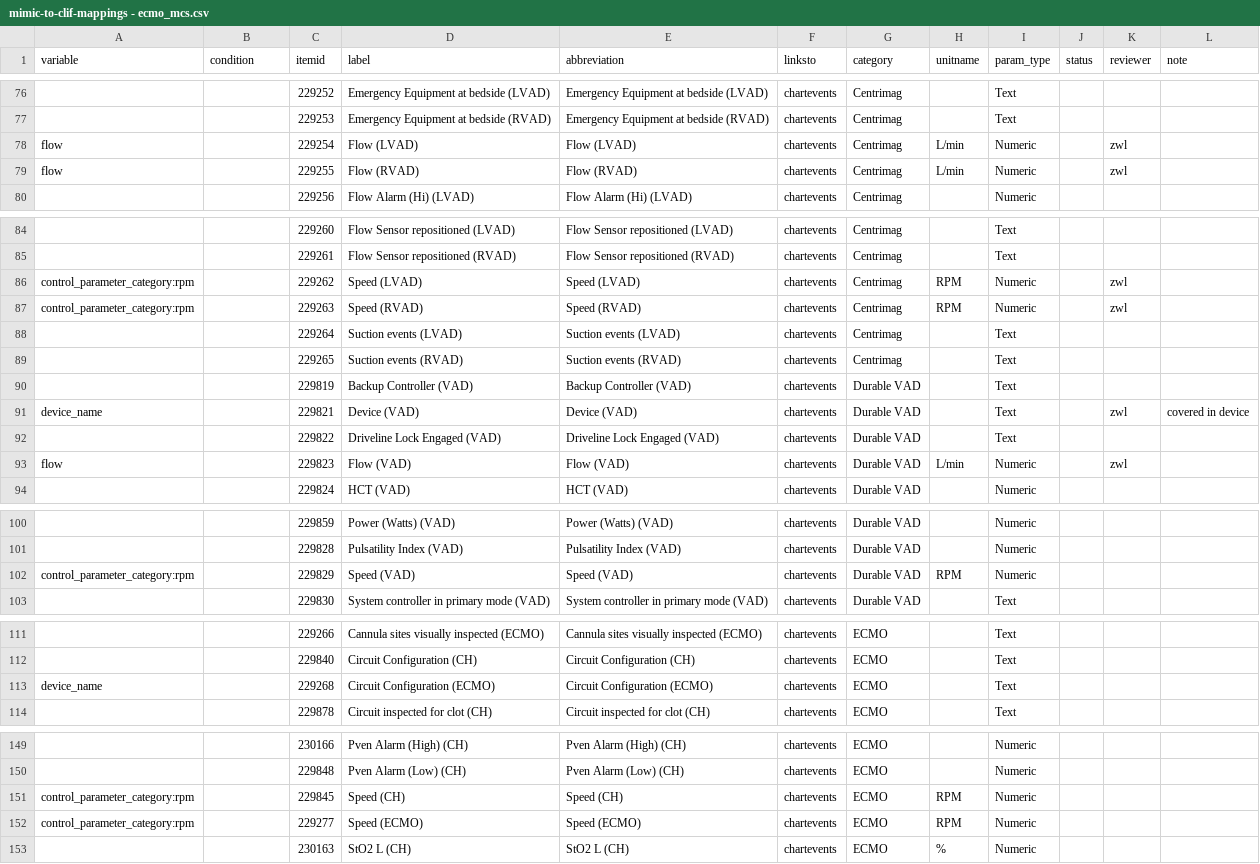
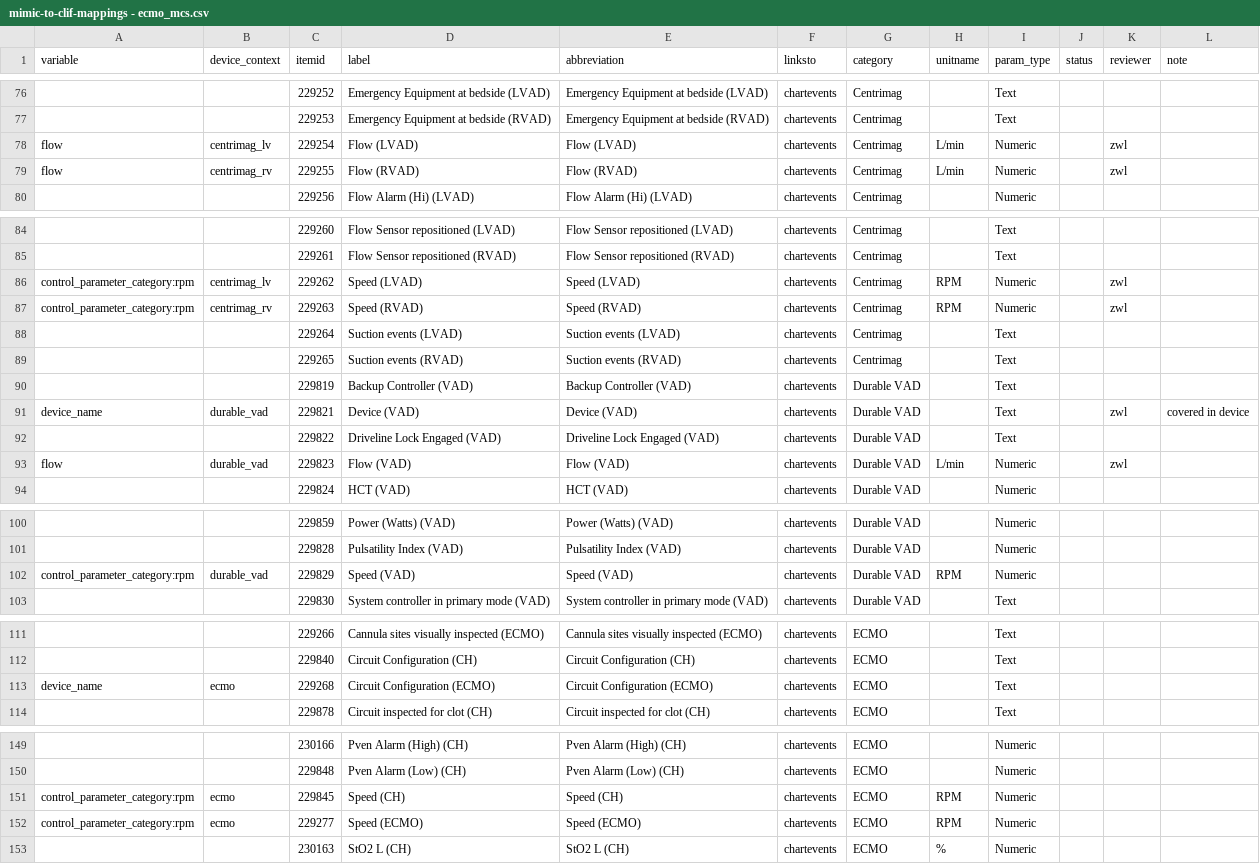
Before and after one commit to Common-Longitudinal-ICU-data-Format/CLIF-MIMIC, a CSV file: data/mappings/mimic-to-clif-mappings - ecmo_mcs.csv, drawn as a sheet; only a part is shown, gaps mark what is left out; the diff covers the shown part only; the diff names each change by its address in the sheet, - before the commit and + after, or states it on an @@ line.

Commit message:
feat(ecmo): finish drafting and reviewing the dev mo notebook, results validated and just waiting for mapping validation and refactoring to hamilton pipeline

```diff
--- a/data/mappings/mimic-to-clif-mappings - ecmo_mcs.csv
+++ b/data/mappings/mimic-to-clif-mappings - ecmo_mcs.csv
-B1: condition
+B1: device_context
-B78 (device_context): (empty)
+B78 (device_context): centrimag_lv
-B79 (device_context): (empty)
+B79 (device_context): centrimag_rv
-B86 (device_context): (empty)
+B86 (device_context): centrimag_lv
-B87 (device_context): (empty)
+B87 (device_context): centrimag_rv
-B91 (device_context): (empty)
+B91 (device_context): durable_vad
-B93 (device_context): (empty)
+B93 (device_context): durable_vad
-B102 (device_context): (empty)
+B102 (device_context): durable_vad
-B113 (device_context): (empty)
+B113 (device_context): ecmo
-B151:B152 (device_context): (empty)
+B151:B152 (device_context): ecmo
```
Also changed, not shown: 24 edited cells elsewhere in this file, data/mappings/mimic-to-clif-mappings - ecmo_mcs_device.csv, 1 other file.
